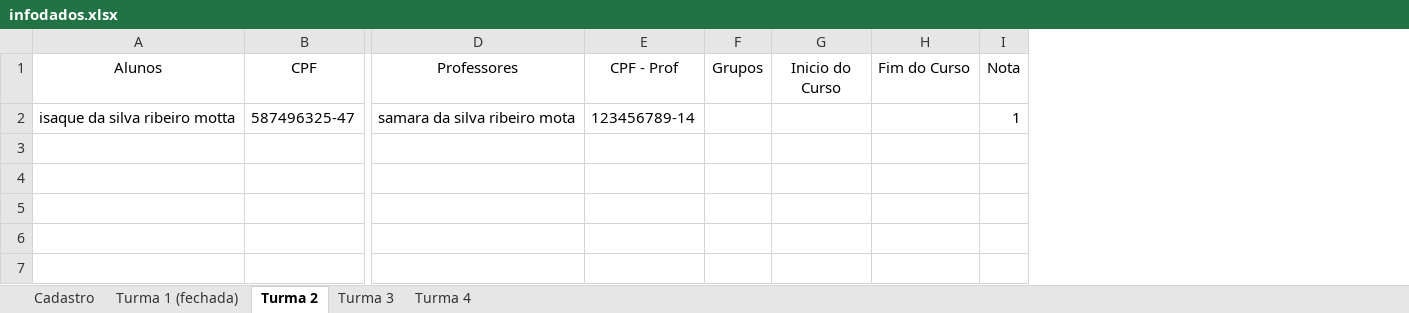
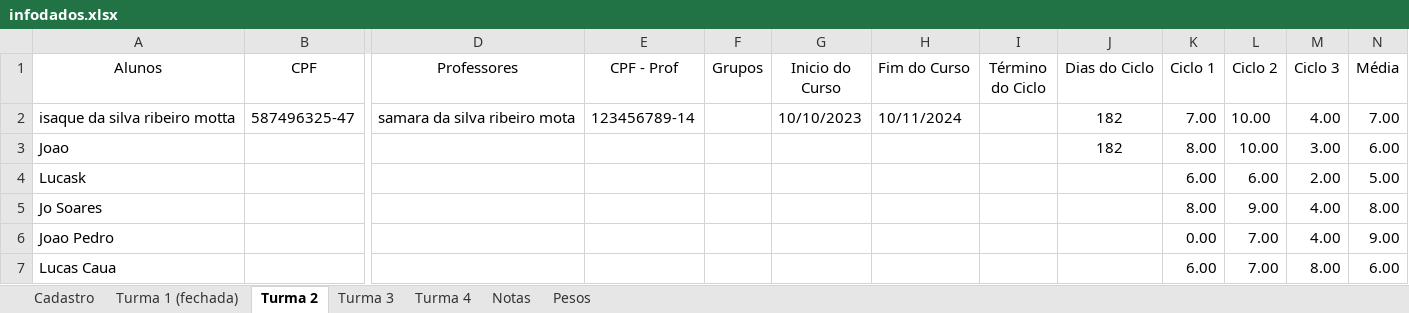
Before and after one commit to Porygon-Users/API-Porygon, an Excel workbook: database/infodados.xlsx, sheet Turma 2, drawn as a sheet; only a part is shown, gaps mark what is left out; values as stored, in another font and other column widths than the file's, no borders; removed rows and columns are numbered as before the commit, all else as after; rows hold the shown columns only; the diff names each change by its address in the sheet, - before the commit and + after, or states it on an @@ line.

```diff
--- a/database/infodados.xlsx (sheet Turma 2)
+++ b/database/infodados.xlsx (sheet Turma 2)
+sheet tab: Notas
+sheet tab: Pesos
-column I (Nota), row 2: 1
+column I (Término do Ciclo), empty
+column J (Dias do Ciclo), row 2: 182
+column K (Ciclo 1), row 2: 7.00
+column L (Ciclo 2), row 2: 10.00
+column M (Ciclo 3), row 2: 4.00
+column N (Média), row 2: 7.00
-G2 (Inicio do Curso): (empty)
+G2 (Inicio do Curso): 10/10/2023
-H2 (Fim do Curso): (empty)
+H2 (Fim do Curso): 10/11/2024
+row 3: Joao |  |  |  |  |  |  |  | 182 | 8.00 | 10.00 | 3.00 | 6.00
+row 4: Lucask |  |  |  |  |  |  |  |  | 6.00 | 6.00 | 2.00 | 5.00
+row 5: Jo Soares |  |  |  |  |  |  |  |  | 8.00 | 9.00 | 4.00 | 8.00
+row 6: Joao Pedro |  |  |  |  |  |  |  |  | 0.00 | 7.00 | 4.00 | 9.00
+row 7: Lucas Caua |  |  |  |  |  |  |  |  | 6.00 | 7.00 | 8.00 | 6.00
```
Also changed, not shown: sheet Turma 4, sheet Turma 3, sheet Turma 1 (fechada), 2 other files.
